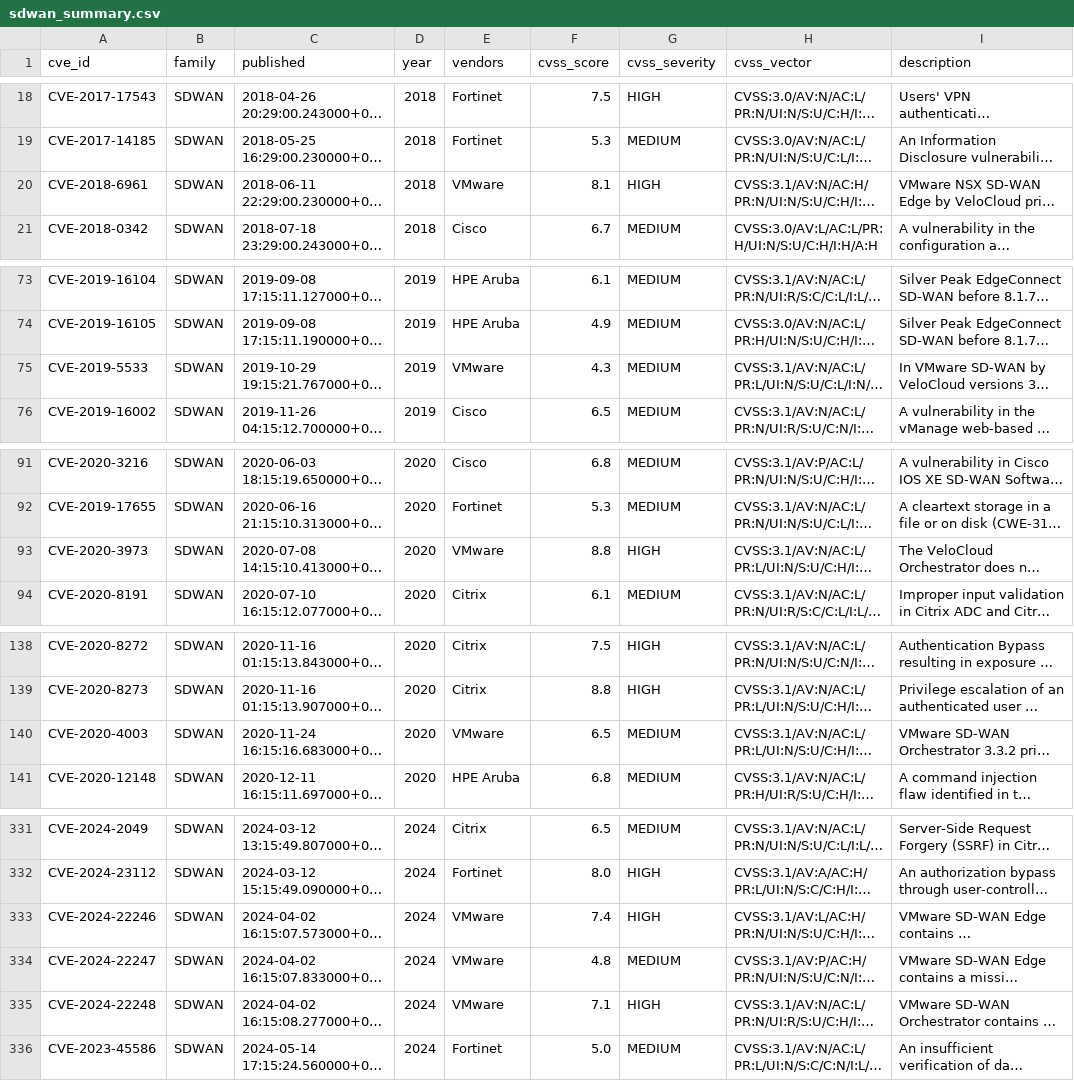
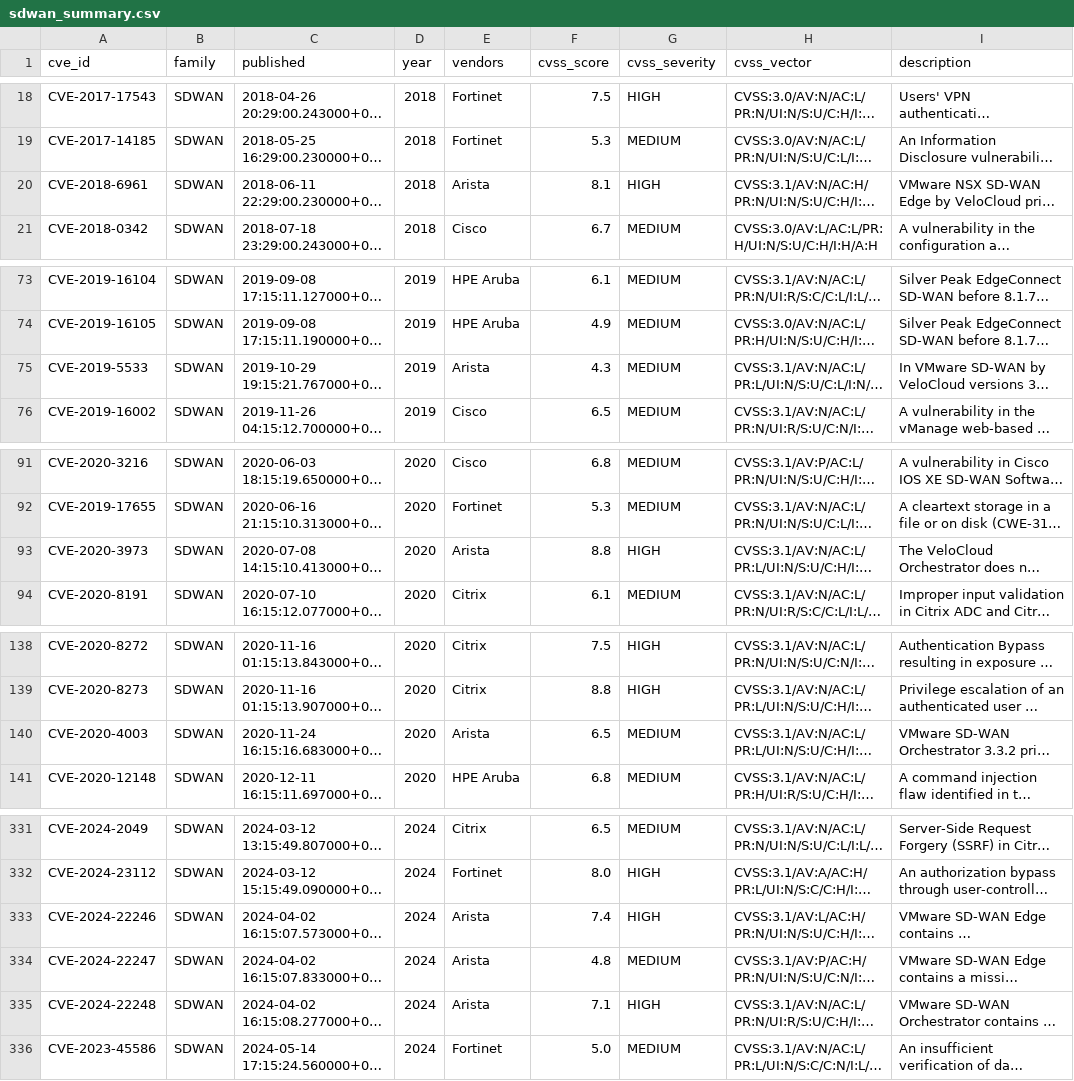
Before and after one commit to ameyaarista/sdwan_cve_report, a CSV file: docs/charts/sdwan_summary.csv, drawn as a sheet; only a part is shown, gaps mark what is left out; long unchanged cells end in …; the diff covers the shown part only; the diff names each change by its address in the sheet, - before the commit and + after, or states it on an @@ line.

```diff
--- a/docs/charts/sdwan_summary.csv
+++ b/docs/charts/sdwan_summary.csv
-E20 (vendors): VMware
+E20 (vendors): Arista
-E75 (vendors): VMware
+E75 (vendors): Arista
-E93 (vendors): VMware
+E93 (vendors): Arista
-E140 (vendors): VMware
+E140 (vendors): Arista
-E333:E335 (vendors): VMware
+E333:E335 (vendors): Arista
```
Also changed, not shown: 1 edited cell elsewhere in this file, 3 other files.
